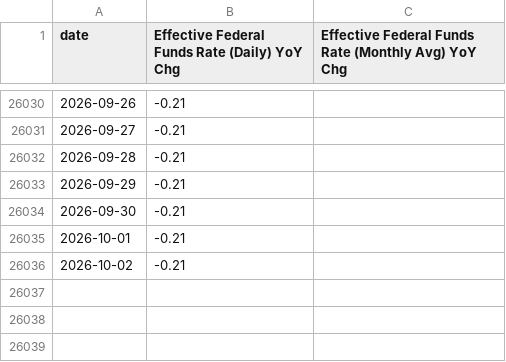
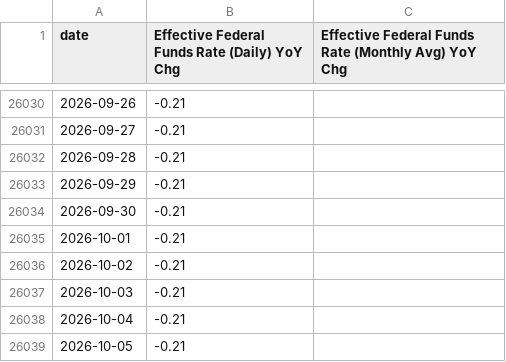
Before and after one commit to mikesimonsen/econ-data, a CSV file: sheets_data_calcs/yoy/fed-funds.csv, drawn as a sheet; only a part is shown, gaps mark what is left out.

Commit message:
data: update sheets export 2026-10-06

```diff
--- a/sheets_data_calcs/yoy/fed-funds.csv
+++ b/sheets_data_calcs/yoy/fed-funds.csv
@@ -26036 +26036,4 @@ date,Effective Federal Funds Rate (Daily) YoY Chg,Effective Federal Funds Rate (
 2026-10-02,-0.21,
+2026-10-03,-0.21,
+2026-10-04,-0.21,
+2026-10-05,-0.21,
```
Also changed, not shown: sheets_data/fed-funds.csv, sheets_data/inflation-expectations.csv, 5 other files.
